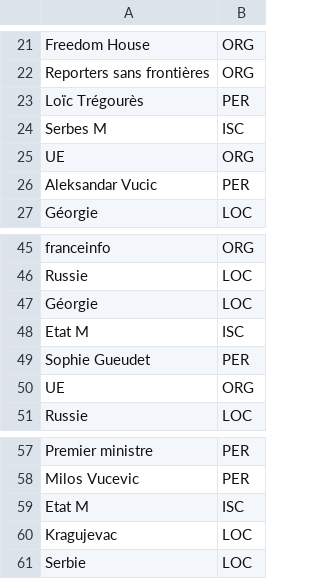
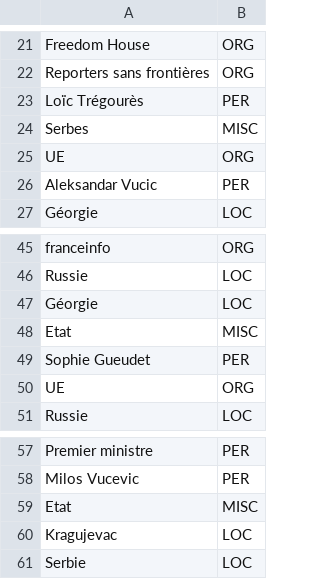
Before and after one commit to minaolenpavel/Inalco-Programmation-L3, a TSV file: S2/TP11/annotations_manuelles.tsv, drawn as a sheet; only a part is shown, gaps mark what is left out; removed rows and columns are numbered as before the commit, all else as after; the diff names each change by its address in the sheet, - before the commit and + after, or states it on an @@ line.

```diff
--- a/S2/TP11/annotations_manuelles.tsv
+++ b/S2/TP11/annotations_manuelles.tsv
-A24: Serbes M
+A24: Serbes
-B24: ISC
+B24: MISC
-row 48: Etat M | ISC
+row 48: Etat | MISC
-row 59: Etat M | ISC
+row 59: Etat | MISC
```
Also changed, not shown: 3 other files.
